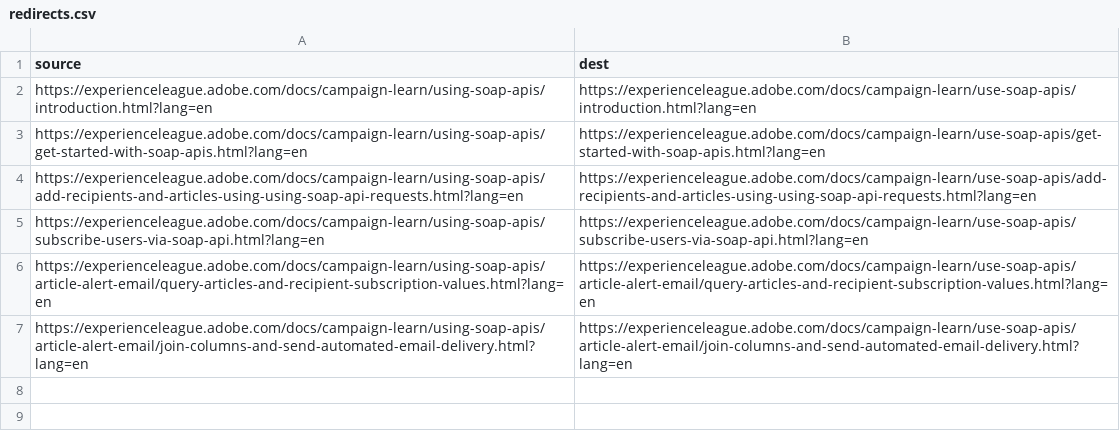
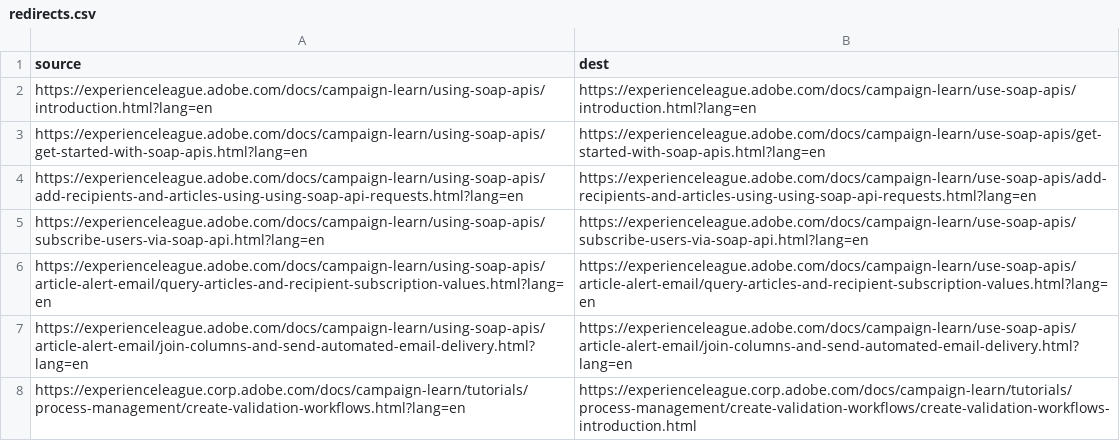
Before and after one commit to AdobeDocs/campaign-learn.it-IT, a CSV file: redirects.csv, drawn as a sheet; the diff names each change by its address in the sheet, - before the commit and + after, or states it on an @@ line.

Commit message:
Synced non localizable files from repo .

```diff
--- a/redirects.csv
+++ b/redirects.csv
+row 8: https://experienceleague.corp.adobe.com/docs/campaign-learn/tutorials/process-management/create-validation-workflows.html?lang=en | https://experienceleague.corp.adobe.com/docs/campaign-learn/tutorials/process-management/create-validation-workflows/create-validation-workflows-introduction.html
```
